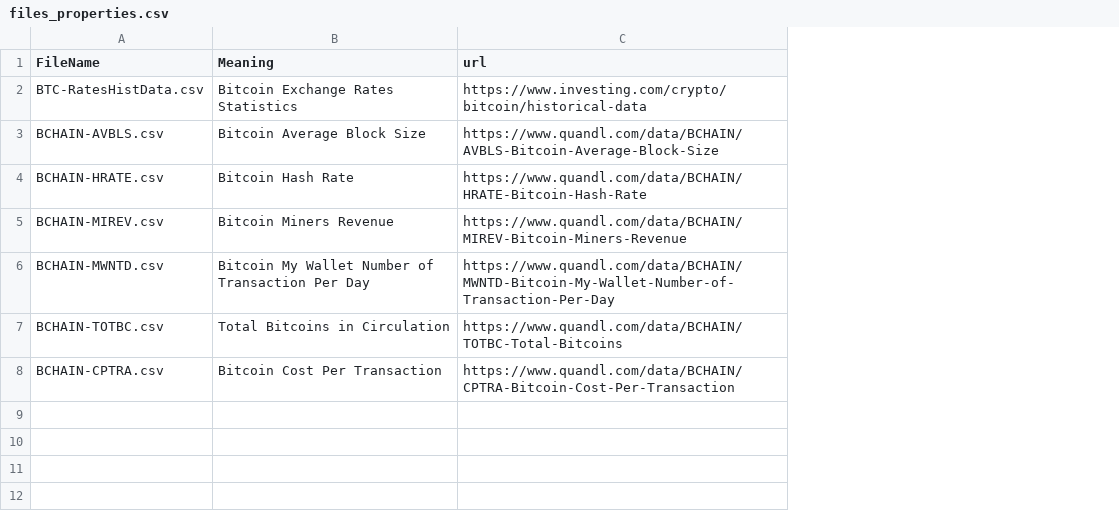
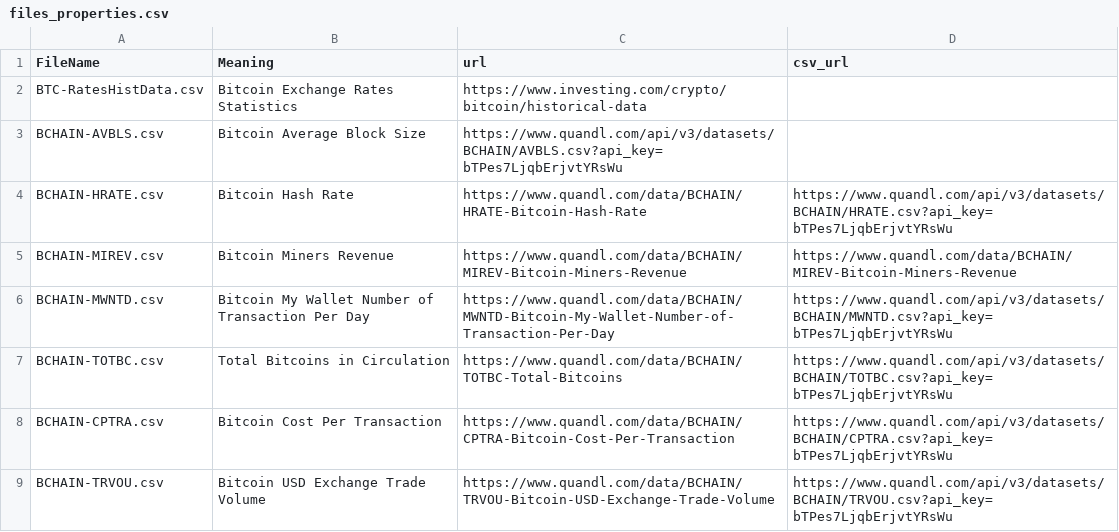
Before and after one commit to serg-razum-off/DFP-Numeric-2, a CSV file: data/files_properties.csv, drawn as a sheet; the diff names each change by its address in the sheet, - before the commit and + after, or states it on an @@ line.

Commit message:
SR: BCHAIN-TRVOU.csv added to /data

```diff
--- a/data/files_properties.csv
+++ b/data/files_properties.csv
+column D (csv_url), rows 4-8: https://www.quandl.com/api/v3/datasets/BCHAIN/HRATE.csv?api_key=bTPes7LjqbErjvtYRsWu | https://www.quandl.com/data/BCHAIN/MIREV-Bitcoin-Miners-Revenue | https://www.quandl.com/api/v3/datasets/BCHAIN/MWNTD.csv?api_key=bTPes7LjqbErjvtYRsWu | https://www.quandl.com/api/v3/datasets/BCHAIN/TOTBC.csv?api_key=bTPes7LjqbErjvtYRsWu | https://www.quandl.com/api/v3/datasets/BCHAIN/CPTRA.csv?api_key=bTPes7LjqbErjvtYRsWu
-C3 (url): https://www.quandl.com/data/BCHAIN/AVBLS-Bitcoin-Average-Block-Size
+C3 (url): https://www.quandl.com/api/v3/datasets/BCHAIN/AVBLS.csv?api_key=bTPes7LjqbErjvtYRsWu
+row 9: BCHAIN-TRVOU.csv | Bitcoin USD Exchange Trade Volume | https://www.quandl.com/data/BCHAIN/TRVOU-Bitcoin-USD-Exchange-Trade-Volume | https://www.quandl.com/api/v3/datasets/BCHAIN/TRVOU.csv?api_key=bTPes7LjqbErjvtYRsWu
```
Also changed, not shown: 1 other file.
